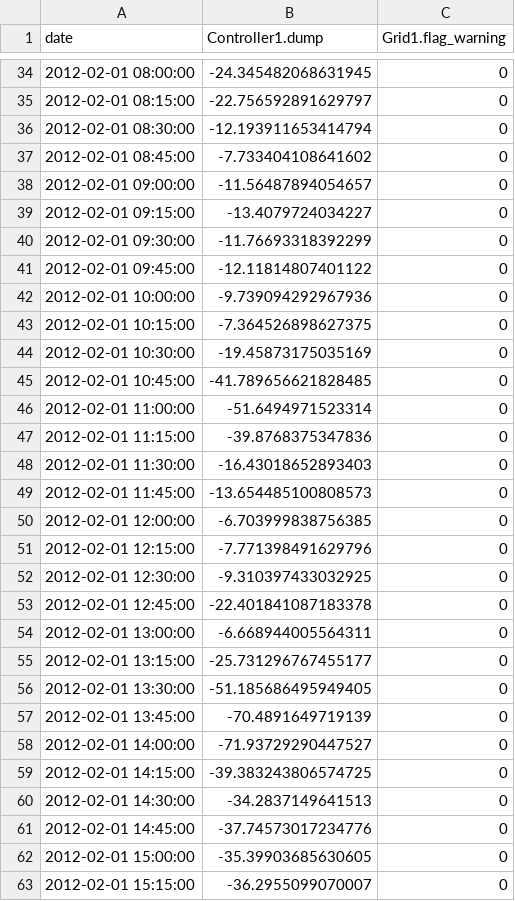
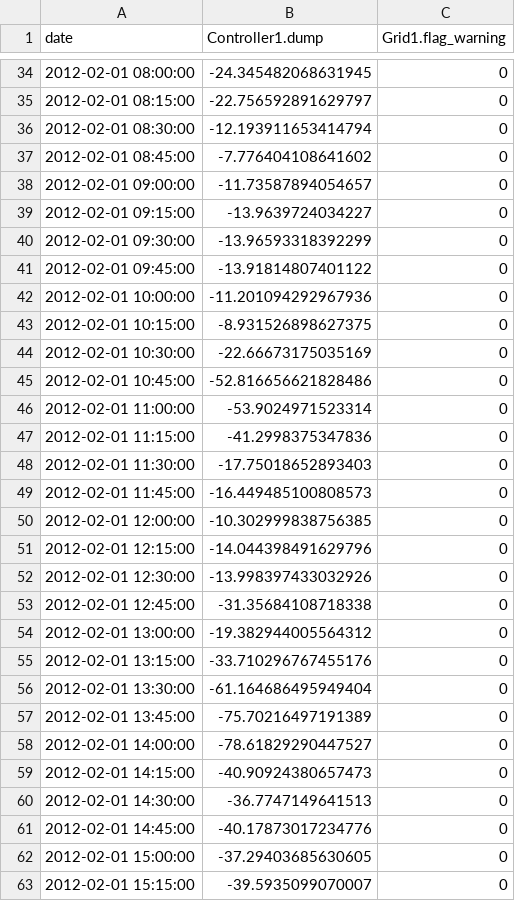
Before and after one commit to Illuminator-team/educational_material, a CSV file: tutorials/energy_hubs/Energy HUB/out_Tutorial_RES_Bat.csv, drawn as a sheet; only a part is shown, gaps mark what is left out; the diff covers the shown part only.

```diff
--- a/tutorials/energy_hubs/Energy HUB/out_Tutorial_RES_Bat.csv
+++ b/tutorials/energy_hubs/Energy HUB/out_Tutorial_RES_Bat.csv
@@ -36,28 +36,28 @@ date,Controller1.dump,Grid1.flag_warning
 2012-02-01 08:30:00,-12.193911653414794,0
-2012-02-01 08:45:00,-7.733404108641602,0
-2012-02-01 09:00:00,-11.56487894054657,0
-2012-02-01 09:15:00,-13.4079724034227,0
-2012-02-01 09:30:00,-11.76693318392299,0
-2012-02-01 09:45:00,-12.11814807401122,0
-2012-02-01 10:00:00,-9.739094292967936,0
-2012-02-01 10:15:00,-7.364526898627375,0
-2012-02-01 10:30:00,-19.45873175035169,0
-2012-02-01 10:45:00,-41.789656621828485,0
-2012-02-01 11:00:00,-51.6494971523314,0
-2012-02-01 11:15:00,-39.8768375347836,0
-2012-02-01 11:30:00,-16.43018652893403,0
-2012-02-01 11:45:00,-13.654485100808573,0
-2012-02-01 12:00:00,-6.703999838756385,0
-2012-02-01 12:15:00,-7.771398491629796,0
-2012-02-01 12:30:00,-9.310397433032925,0
-2012-02-01 12:45:00,-22.401841087183378,0
-2012-02-01 13:00:00,-6.668944005564311,0
-2012-02-01 13:15:00,-25.731296767455177,0
-2012-02-01 13:30:00,-51.185686495949405,0
-2012-02-01 13:45:00,-70.4891649719139,0
-2012-02-01 14:00:00,-71.93729290447527,0
-2012-02-01 14:15:00,-39.383243806574725,0
-2012-02-01 14:30:00,-34.2837149641513,0
-2012-02-01 14:45:00,-37.74573017234776,0
-2012-02-01 15:00:00,-35.39903685630605,0
-2012-02-01 15:15:00,-36.2955099070007,0
+2012-02-01 08:45:00,-7.776404108641602,0
+2012-02-01 09:00:00,-11.73587894054657,0
+2012-02-01 09:15:00,-13.9639724034227,0
+2012-02-01 09:30:00,-13.96593318392299,0
+2012-02-01 09:45:00,-13.91814807401122,0
+2012-02-01 10:00:00,-11.201094292967936,0
+2012-02-01 10:15:00,-8.931526898627375,0
+2012-02-01 10:30:00,-22.66673175035169,0
+2012-02-01 10:45:00,-52.816656621828486,0
+2012-02-01 11:00:00,-53.9024971523314,0
+2012-02-01 11:15:00,-41.2998375347836,0
+2012-02-01 11:30:00,-17.75018652893403,0
+2012-02-01 11:45:00,-16.449485100808573,0
+2012-02-01 12:00:00,-10.302999838756385,0
+2012-02-01 12:15:00,-14.044398491629796,0
+2012-02-01 12:30:00,-13.998397433032926,0
+2012-02-01 12:45:00,-31.35684108718338,0
+2012-02-01 13:00:00,-19.382944005564312,0
+2012-02-01 13:15:00,-33.710296767455176,0
+2012-02-01 13:30:00,-61.164686495949404,0
+2012-02-01 13:45:00,-75.70216497191389,0
+2012-02-01 14:00:00,-78.61829290447527,0
+2012-02-01 14:15:00,-40.90924380657473,0
+2012-02-01 14:30:00,-36.7747149641513,0
+2012-02-01 14:45:00,-40.17873017234776,0
+2012-02-01 15:00:00,-37.29403685630605,0
+2012-02-01 15:15:00,-39.5935099070007,0
```
Also changed, not shown: 7 edited cells elsewhere in this file, tutorials/energy_hubs/Energy HUB/co2_results.csv, 3 other files.
